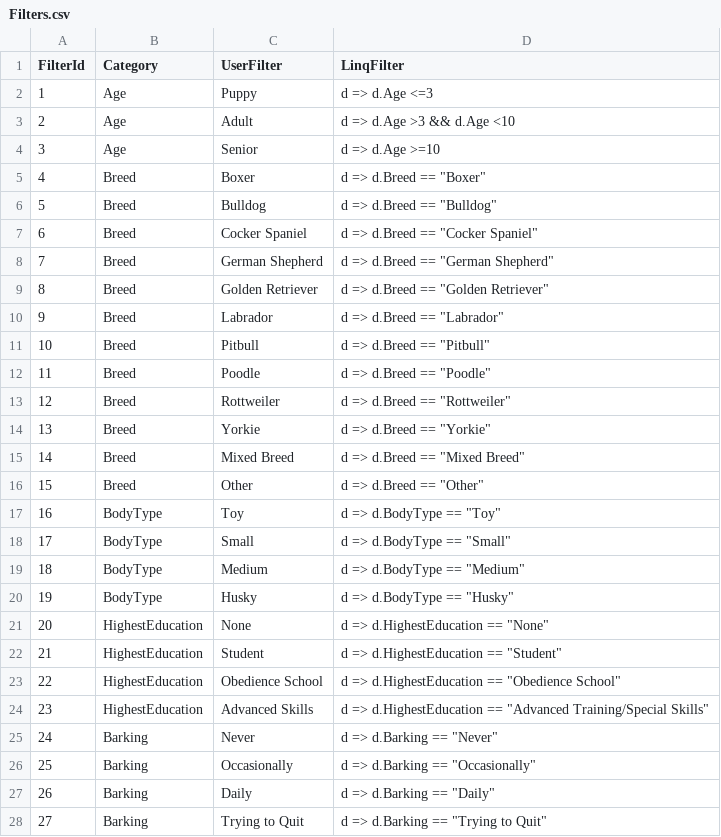
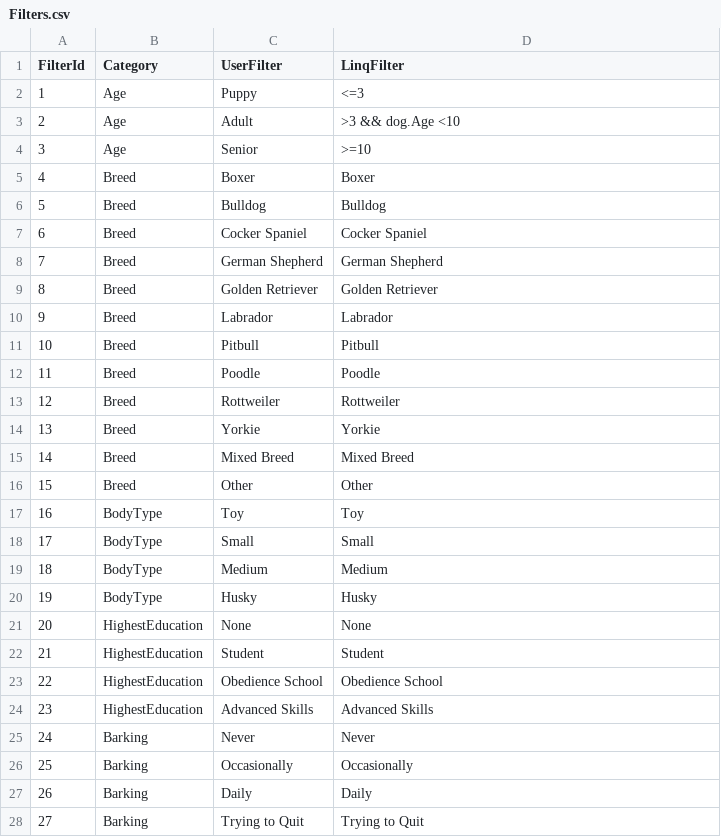
Before and after one commit to ANickow/WagDog, a CSV file: Reference_Tables/Filters.csv, drawn as a sheet; only a part is shown; the diff covers the shown part only.

```diff
--- a/Reference_Tables/Filters.csv
+++ b/Reference_Tables/Filters.csv
@@ -1,28 +1,28 @@
 FilterId,Category,UserFilter,LinqFilter
-1,Age,Puppy,d => d.Age <=3
-2,Age,Adult,d => d.Age >3 && d.Age <10
-3,Age,Senior,d => d.Age >=10
-4,Breed,Boxer,"d => d.Breed == ""Boxer"""
-5,Breed,Bulldog,"d => d.Breed == ""Bulldog"""
-6,Breed,Cocker Spaniel,"d => d.Breed == ""Cocker Spaniel"""
-7,Breed,German Shepherd,"d => d.Breed == ""German Shepherd"""
-8,Breed,Golden Retriever,"d => d.Breed == ""Golden Retriever"""
-9,Breed,Labrador,"d => d.Breed == ""Labrador"""
-10,Breed,Pitbull,"d => d.Breed == ""Pitbull"""
-11,Breed,Poodle,"d => d.Breed == ""Poodle"""
-12,Breed,Rottweiler,"d => d.Breed == ""Rottweiler"""
-13,Breed,Yorkie,"d => d.Breed == ""Yorkie"""
-14,Breed,Mixed Breed,"d => d.Breed == ""Mixed Breed"""
-15,Breed,Other,"d => d.Breed == ""Other"""
-16,BodyType,Toy,"d => d.BodyType == ""Toy"""
-17,BodyType,Small,"d => d.BodyType == ""Small"""
-18,BodyType,Medium,"d => d.BodyType == ""Medium"""
-19,BodyType,Husky,"d => d.BodyType == ""Husky"""
-20,HighestEducation,None,"d => d.HighestEducation == ""None"""
-21,HighestEducation,Student,"d => d.HighestEducation == ""Student"""
-22,HighestEducation,Obedience School,"d => d.HighestEducation == ""Obedience School"""
-23,HighestEducation,Advanced Skills,"d => d.HighestEducation == ""Advanced Training/Special Skills"""
-24,Barking,Never,"d => d.Barking == ""Never"""
-25,Barking,Occasionally,"d => d.Barking == ""Occasionally"""
-26,Barking,Daily,"d => d.Barking == ""Daily"""
-27,Barking,Trying to Quit,"d => d.Barking == ""Trying to Quit"""
+1,Age,Puppy, <=3
+2,Age,Adult,>3 && dog.Age <10
+3,Age,Senior,>=10
+4,Breed,Boxer,Boxer
+5,Breed,Bulldog,Bulldog
+6,Breed,Cocker Spaniel,Cocker Spaniel
+7,Breed,German Shepherd,German Shepherd
+8,Breed,Golden Retriever,Golden Retriever
+9,Breed,Labrador,Labrador
+10,Breed,Pitbull,Pitbull
+11,Breed,Poodle,Poodle
+12,Breed,Rottweiler,Rottweiler
+13,Breed,Yorkie,Yorkie
+14,Breed,Mixed Breed,Mixed Breed
+15,Breed,Other,Other
+16,BodyType,Toy,Toy
+17,BodyType,Small,Small
+18,BodyType,Medium,Medium
+19,BodyType,Husky,Husky
+20,HighestEducation,None,None
+21,HighestEducation,Student,Student
+22,HighestEducation,Obedience School,Obedience School
+23,HighestEducation,Advanced Skills,Advanced Skills
+24,Barking,Never,Never
+25,Barking,Occasionally,Occasionally
+26,Barking,Daily,Daily
+27,Barking,Trying to Quit,Trying to Quit
```
Also changed, not shown: 4 edited cells elsewhere in this file, 6 other files.
